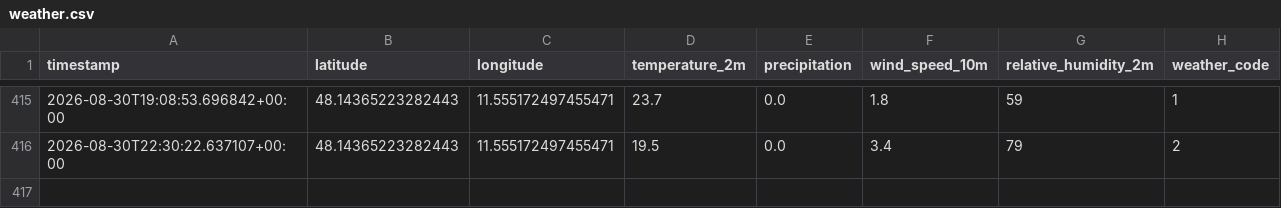
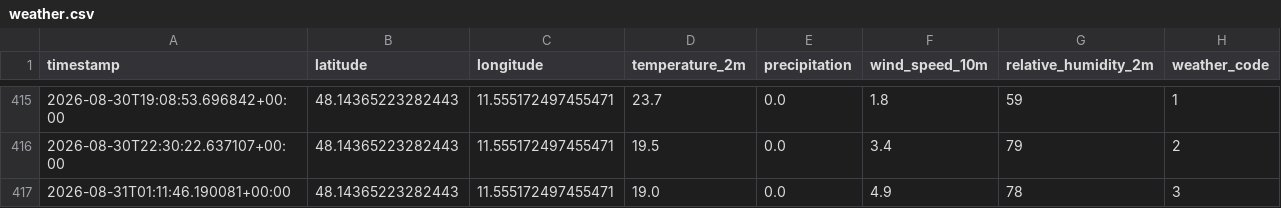
Before and after one commit to Felix-Schnell/MyRadl_Vorhersage, a CSV file: weather.csv, drawn as a sheet; only a part is shown, gaps mark what is left out; the diff names each change by its address in the sheet, - before the commit and + after, or states it on an @@ line.

```diff
--- a/weather.csv
+++ b/weather.csv
+row 417: 2026-08-31T01:11:46.190081+00:00 | 48.14365223282443 | 11.555172497455471 | 19.0 | 0.0 | 4.9 | 78 | 3
```
